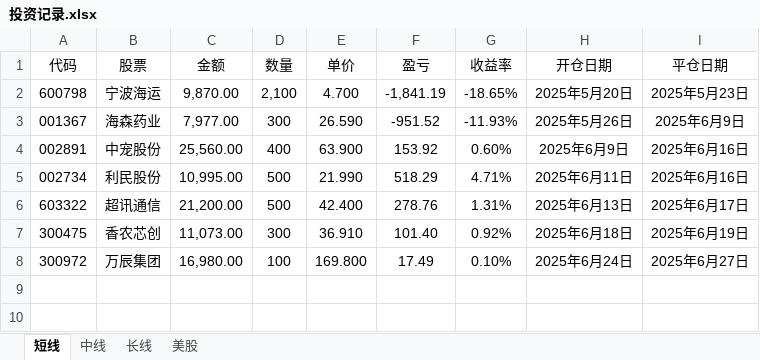
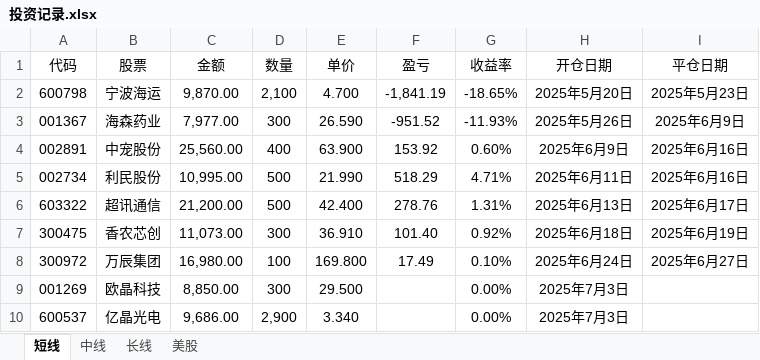
Before and after one commit to 873459621/FFMPEG, an Excel workbook: 投资记录.xlsx, sheet 短线, drawn as a sheet; values as stored, in another font and other column widths than the file's, no borders; the diff names each change by its address in the sheet, - before the commit and + after, or states it on an @@ line.

```diff
--- a/投资记录.xlsx (sheet 短线)
+++ b/投资记录.xlsx (sheet 短线)
+row 9: 001269 | 欧晶科技 | 8,850.00 | 300 | 29.500 |  | 0.00% | 2025年7月3日
+row 10: 600537 | 亿晶光电 | 9,686.00 | 2,900 | 3.340 |  | 0.00% | 2025年7月3日
```
Also changed, not shown: sheet 中线, 投资计划.xlsx, 资产负债表.xlsx.
